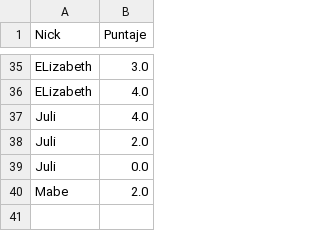
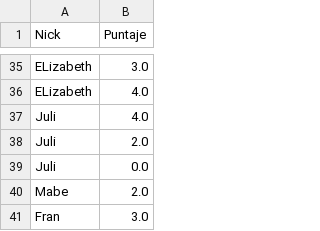
Before and after one commit to fvenegasn/FiguRace, a CSV file: data/csv/puntajes_facil.csv, drawn as a sheet; only a part is shown, gaps mark what is left out; the diff names each change by its address in the sheet, - before the commit and + after, or states it on an @@ line.

```diff
--- a/data/csv/puntajes_facil.csv
+++ b/data/csv/puntajes_facil.csv
+row 41: Fran | 3.0
```
Also changed, not shown: data/csv/puntajes_dificil.csv, data/csv/puntajes_media.csv, 2 other files.
